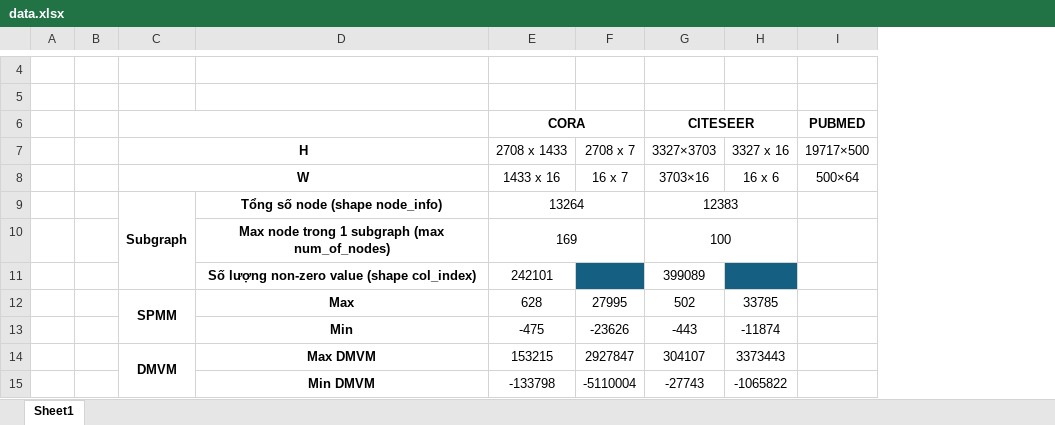
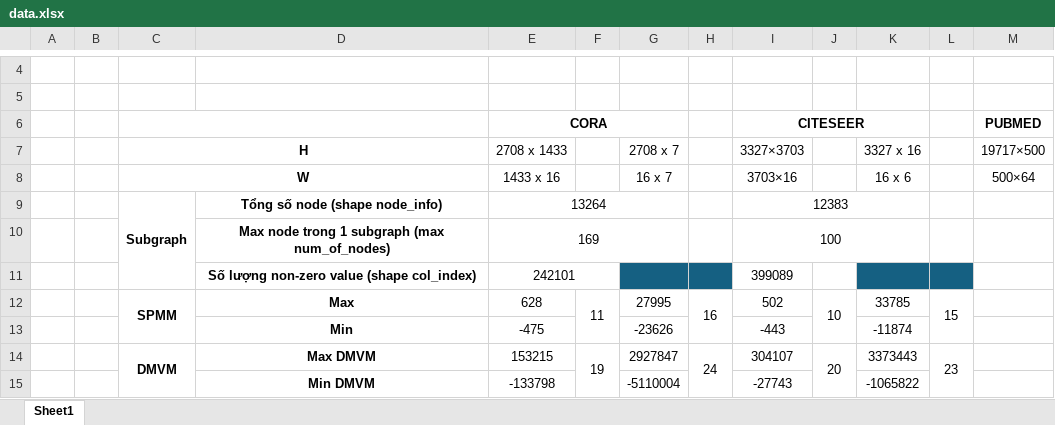
Before and after one commit to Germanyy0410/Graph-Attention-Network-FPGA, an Excel workbook: data/data.xlsx, sheet Sheet1, drawn as a sheet; only a part is shown, gaps mark what is left out; values as stored, in another font and other column widths than the file's, no borders; the diff names each change by its address in the sheet, - before the commit and + after, or states it on an @@ line.

```diff
--- a/data/data.xlsx (sheet Sheet1)
+++ b/data/data.xlsx (sheet Sheet1)
+column F, rows 12-14: 11 |  | 19
+column H, rows 12-14: 16 |  | 24
+column J, rows 12-14: 10 |  | 20
+column L, rows 12-14: 15 |  | 23
+E11:F11 merged
```
Also changed, not shown: 32 other files.
